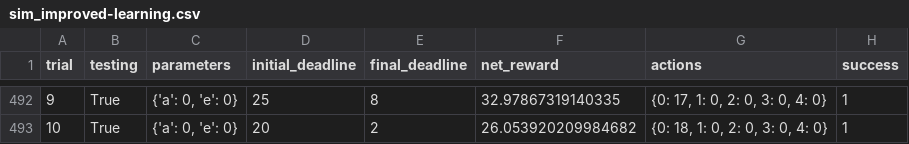
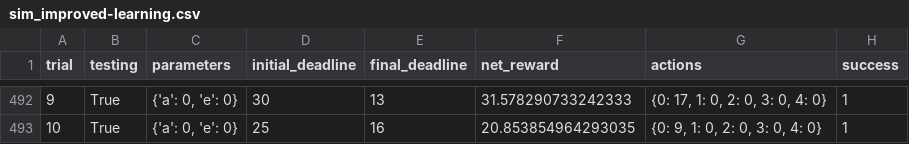
Before and after one commit to mgilson/Udacity, a CSV file: smartcab/logs/sim_improved-learning.csv, drawn as a sheet; only a part is shown, gaps mark what is left out; the diff covers the shown part only.

```diff
--- a/smartcab/logs/sim_improved-learning.csv
+++ b/smartcab/logs/sim_improved-learning.csv
@@ -492,2 +492,2 @@ trial,testing,parameters,initial_deadline,final_deadline,net_reward,actions,succ
-9,True,"{'a': 0, 'e': 0}",25,8,32.97867319140335,"{0: 17, 1: 0, 2: 0, 3: 0, 4: 0}",1
-10,True,"{'a': 0, 'e': 0}",20,2,26.053920209984682,"{0: 18, 1: 0, 2: 0, 3: 0, 4: 0}",1
+9,True,"{'a': 0, 'e': 0}",30,13,31.578290733242333,"{0: 17, 1: 0, 2: 0, 3: 0, 4: 0}",1
+10,True,"{'a': 0, 'e': 0}",25,16,20.853854964293035,"{0: 9, 1: 0, 2: 0, 3: 0, 4: 0}",1
```
Also changed, not shown: 31 edited cells elsewhere in this file, 4 other files.
